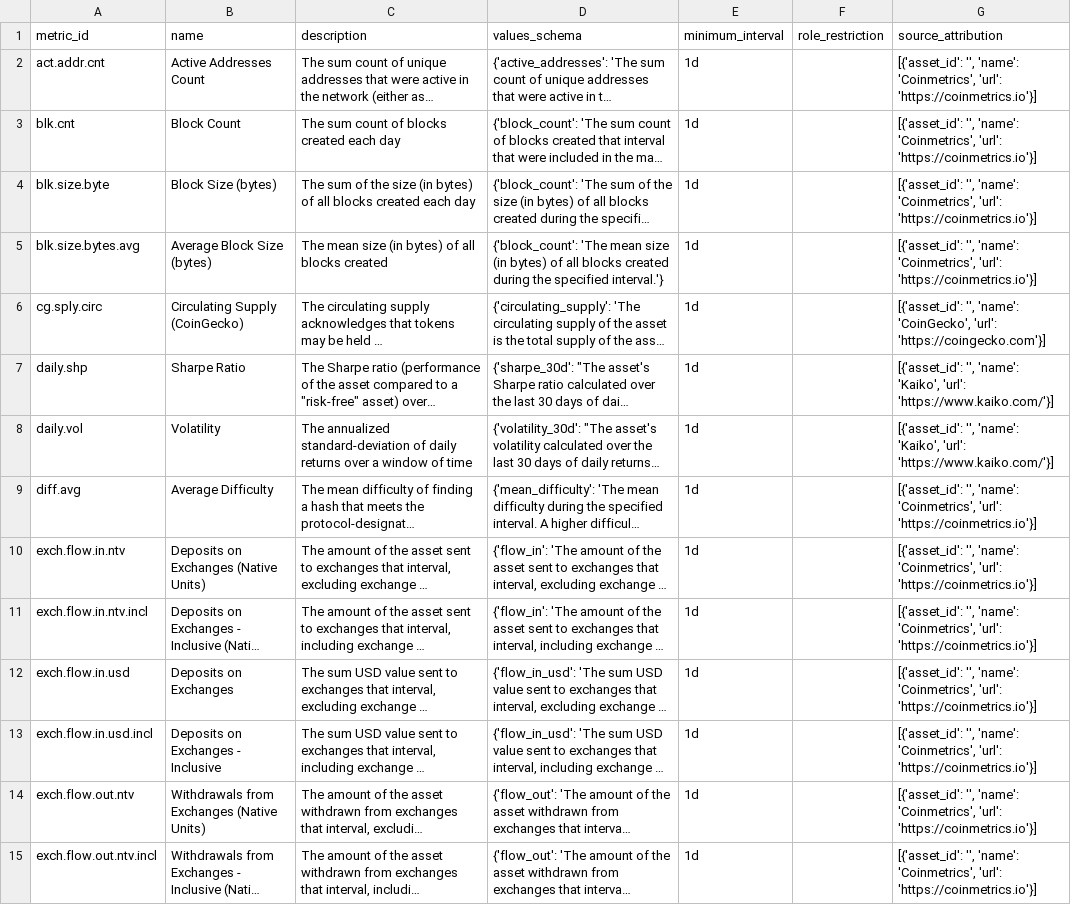
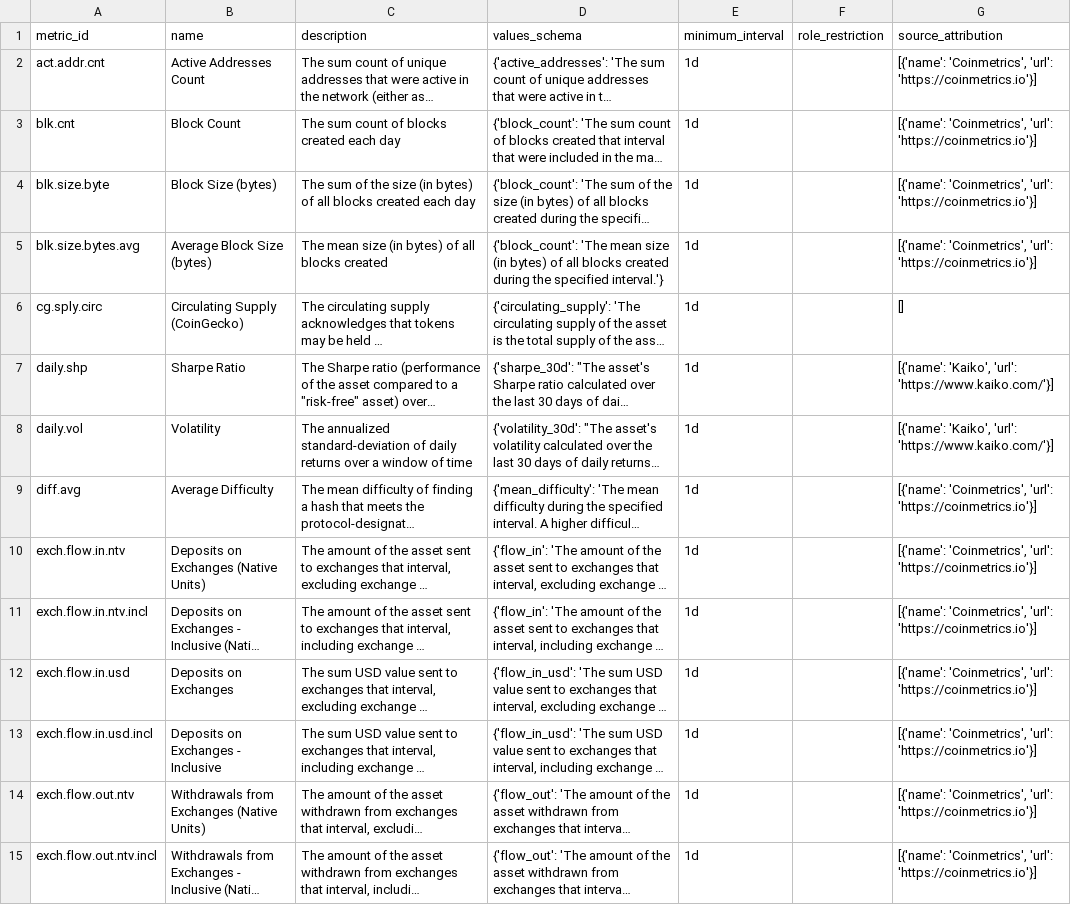
Before and after one commit to KaidenFrizu/recurrent-bitcoin-network, a CSV file: raw/freemetrics.csv, drawn as a sheet; only a part is shown; long unchanged cells end in …; the diff covers the shown part only; the diff names each change by its address in the sheet, - before the commit and + after, or states it on an @@ line.

Commit message:
Updated dataset

```diff
--- a/raw/freemetrics.csv
+++ b/raw/freemetrics.csv
-G2:G5 (source_attribution): [{'asset_id': '', 'name': 'Coinmetrics', 'url':…
+G2:G5 (source_attribution): [{'name': 'Coinmetrics', 'url':…
-G6 (source_attribution): [{'asset_id': '', 'name': 'CoinGecko', 'url': 'https://coingecko.com'}]
+G6 (source_attribution): []
-G7:G8 (source_attribution): [{'asset_id': '', 'name': 'Kaiko', 'url':…
+G7:G8 (source_attribution): [{'name': 'Kaiko', 'url':…
-G9:G15 (source_attribution): [{'asset_id': '', 'name': 'Coinmetrics', 'url':…
+G9:G15 (source_attribution): [{'name': 'Coinmetrics', 'url':…
```
Also changed, not shown: 2 added rows and 44 edited cells elsewhere in this file, 4 other files.
